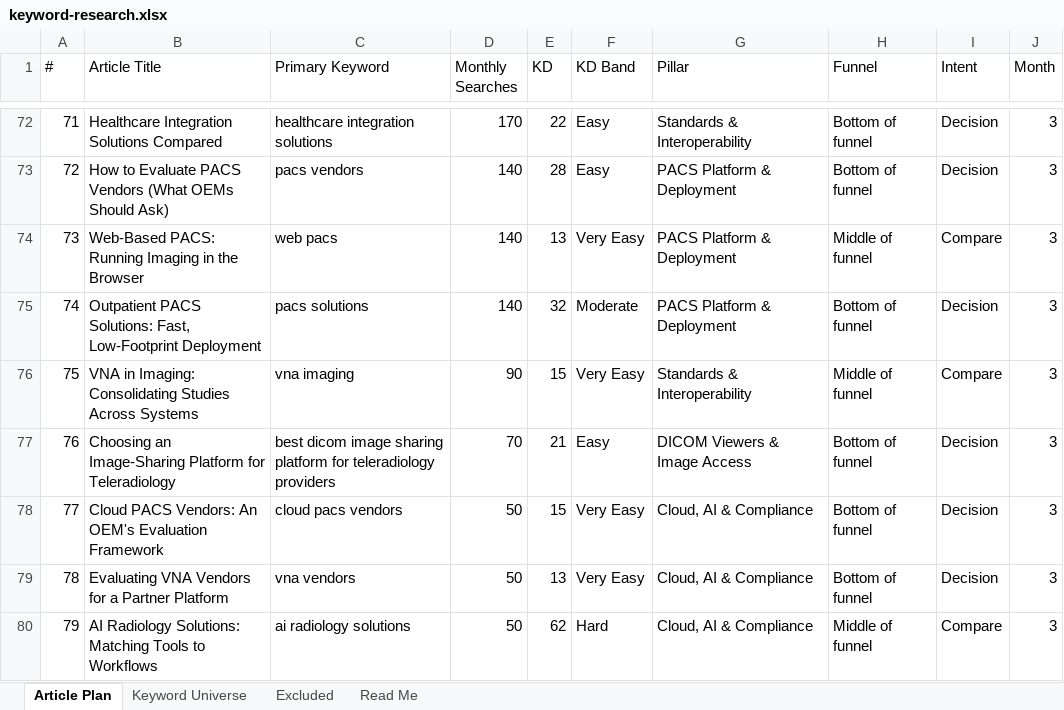
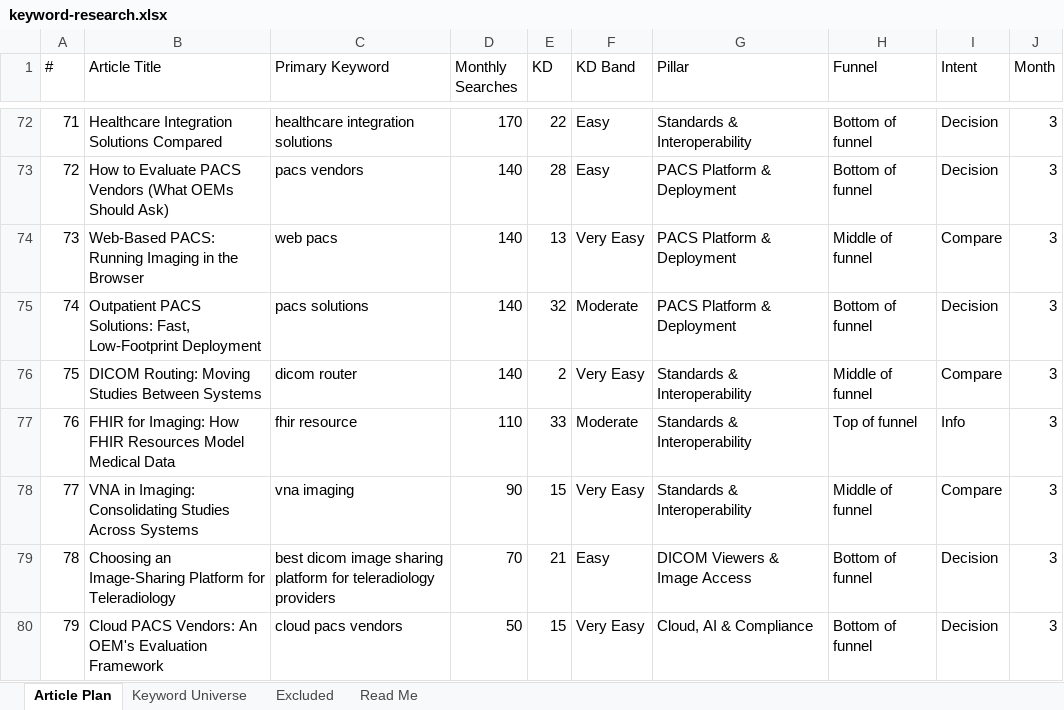
Before and after one commit to jonestj-boop/decks, an Excel workbook: decks/ebm/keyword-research.xlsx, sheet Article Plan, drawn as a sheet; only a part is shown, gaps mark what is left out; values as stored, in another font and other column widths than the file's, no cell formats; the diff covers the shown part only; the diff names each change by its address in the sheet, - before the commit and + after, or states it on an @@ line.

```diff
--- a/decks/ebm/keyword-research.xlsx (sheet Article Plan)
+++ b/decks/ebm/keyword-research.xlsx (sheet Article Plan)
-B76 (Article Title): VNA in Imaging: Consolidating Studies Across Systems
+B76 (Article Title): DICOM Routing: Moving Studies Between Systems
-C76 (Primary Keyword): vna imaging
+C76 (Primary Keyword): dicom router
-D76 (Monthly Searches): 90
+D76 (Monthly Searches): 140
-E76 (KD): 15
+E76 (KD): 2
-B77 (Article Title): Choosing an Image-Sharing Platform for Teleradiology
+B77 (Article Title): FHIR for Imaging: How FHIR Resources Model Medical Data
-C77 (Primary Keyword): best dicom image sharing platform for teleradiology providers
+C77 (Primary Keyword): fhir resource
-D77 (Monthly Searches): 70
+D77 (Monthly Searches): 110
-E77 (KD): 21
+E77 (KD): 33
-F77 (KD Band): Easy
+F77 (KD Band): Moderate
-G77 (Pillar): DICOM Viewers & Image Access
+G77 (Pillar): Standards & Interoperability
-H77 (Funnel): Bottom of funnel
+H77 (Funnel): Top of funnel
-I77 (Intent): Decision
+I77 (Intent): Info
-B78 (Article Title): Cloud PACS Vendors: An OEM's Evaluation Framework
+B78 (Article Title): VNA in Imaging: Consolidating Studies Across Systems
-C78 (Primary Keyword): cloud pacs vendors
+C78 (Primary Keyword): vna imaging
-D78 (Monthly Searches): 50
+D78 (Monthly Searches): 90
-G78 (Pillar): Cloud, AI & Compliance
+G78 (Pillar): Standards & Interoperability
-H78 (Funnel): Bottom of funnel
+H78 (Funnel): Middle of funnel
-I78 (Intent): Decision
+I78 (Intent): Compare
-B79 (Article Title): Evaluating VNA Vendors for a Partner Platform
+B79 (Article Title): Choosing an Image-Sharing Platform for Teleradiology
-C79 (Primary Keyword): vna vendors
+C79 (Primary Keyword): best dicom image sharing platform for teleradiology providers
-D79 (Monthly Searches): 50
+D79 (Monthly Searches): 70
-E79 (KD): 13
+E79 (KD): 21
-F79 (KD Band): Very Easy
+F79 (KD Band): Easy
-G79 (Pillar): Cloud, AI & Compliance
+G79 (Pillar): DICOM Viewers & Image Access
-B80 (Article Title): AI Radiology Solutions: Matching Tools to Workflows
+B80 (Article Title): Cloud PACS Vendors: An OEM's Evaluation Framework
-C80 (Primary Keyword): ai radiology solutions
+C80 (Primary Keyword): cloud pacs vendors
-E80 (KD): 62
+E80 (KD): 15
-F80 (KD Band): Hard
+F80 (KD Band): Very Easy
-H80 (Funnel): Middle of funnel
+H80 (Funnel): Bottom of funnel
-I80 (Intent): Compare
+I80 (Intent): Decision
```
Also changed, not shown: 125 edited cells elsewhere in this sheet, sheet Keyword Universe, sheet Read Me, cell formats, 1 other file.
